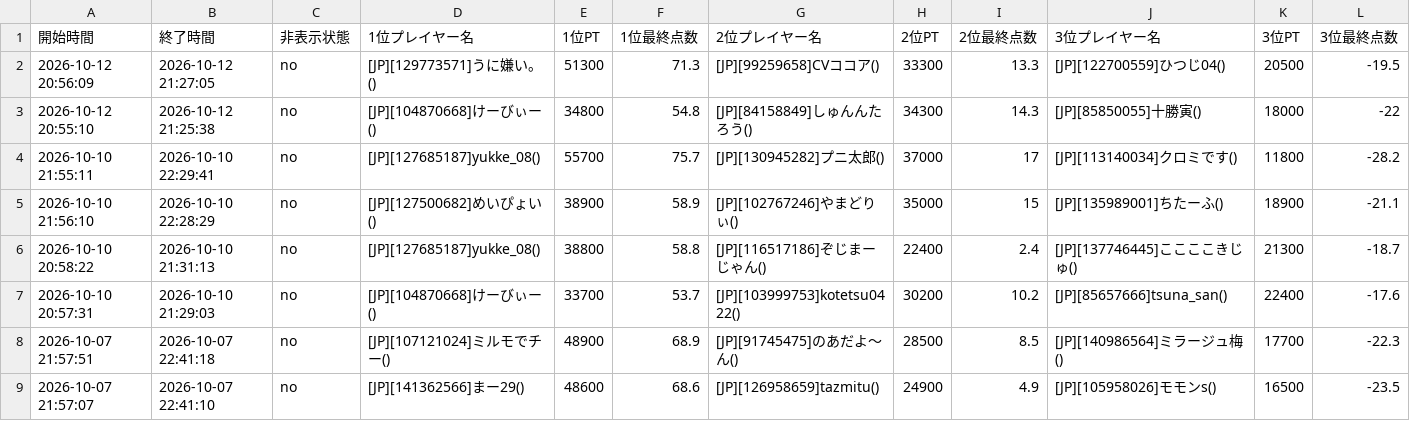
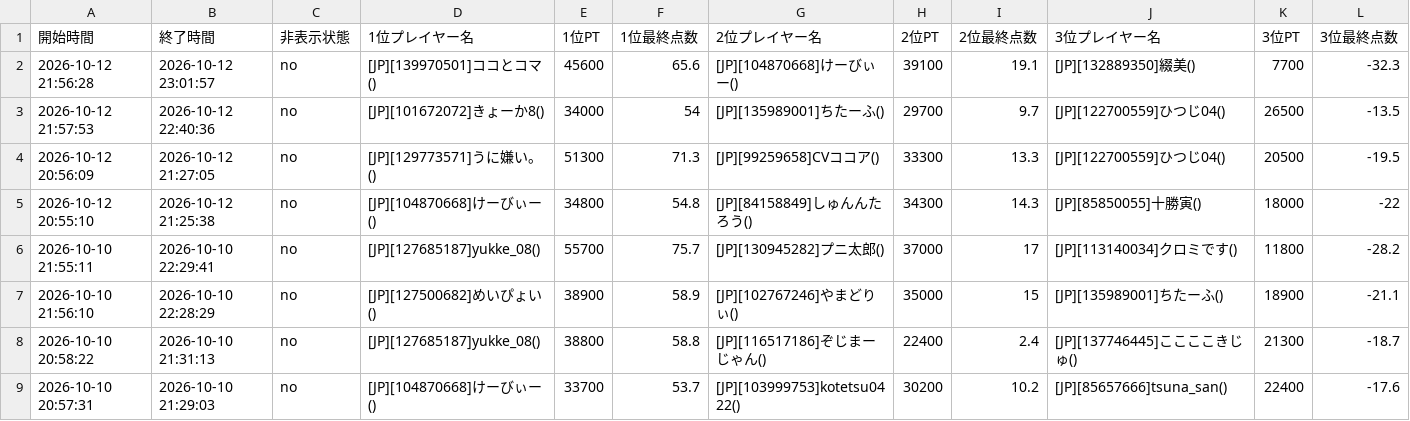
Before and after one commit to monoqlo-league/event-data, a CSV file: 20260901-games2.csv, drawn as a sheet; only a part is shown; the shorter side is filled out with more unchanged rows; rows hold the shown columns only; the diff names each change by its address in the sheet, - before the commit and + after, or states it on an @@ line.

Commit message:
Add files via upload

```diff
--- a/20260901-games2.csv
+++ b/20260901-games2.csv
+row 2: 2026-10-12 21:56:28 | 2026-10-12 23:01:57 | no | [JP][139970501]ココとコマ() | 45600 | 65.6 | [JP][104870668]けーびぃー() | 39100 | 19.1 | [JP][132889350]綴美() | 7700 | -32.3
+row 3: 2026-10-12 21:57:53 | 2026-10-12 22:40:36 | no | [JP][101672072]きょーか8() | 34000 | 54 | [JP][135989001]ちたーふ() | 29700 | 9.7 | [JP][122700559]ひつじ04() | 26500 | -13.5
```
